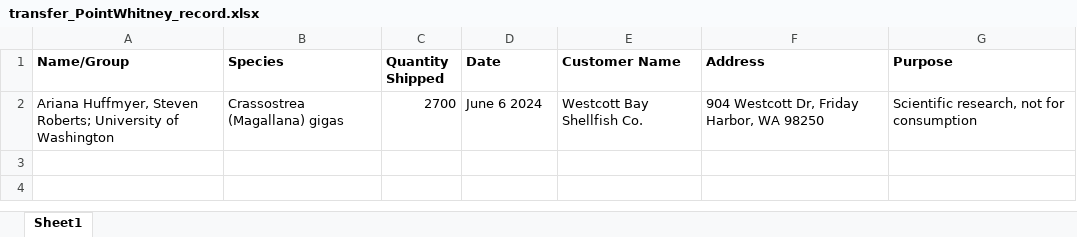
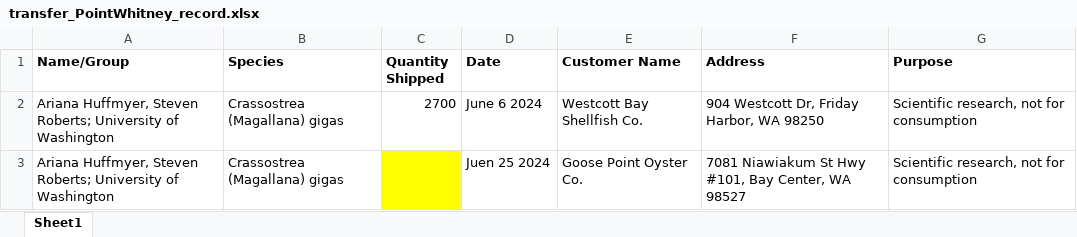
Before and after one commit to RobertsLab/project-gigas-conditioning, an Excel workbook: data/outplanting/transfer_PointWhitney_record.xlsx, sheet Sheet1, drawn as a sheet; values as stored, in another font and other column widths than the file's, no borders; the diff names each change by its address in the sheet, - before the commit and + after, or states it on an @@ line.

Commit message:
added data from 6/19 hatchery day

```diff
--- a/data/outplanting/transfer_PointWhitney_record.xlsx (sheet Sheet1)
+++ b/data/outplanting/transfer_PointWhitney_record.xlsx (sheet Sheet1)
+row 3: Ariana Huffmyer, Steven Roberts; University of Washington | Crassostrea (Magallana) gigas |  | Juen 25 2024 | Goose Point Oyster Co. | 7081 Niawiakum St Hwy #101, Bay Center, WA 98527 | Scientific research, not for consumption
```
Also changed, not shown: 3 other files.
